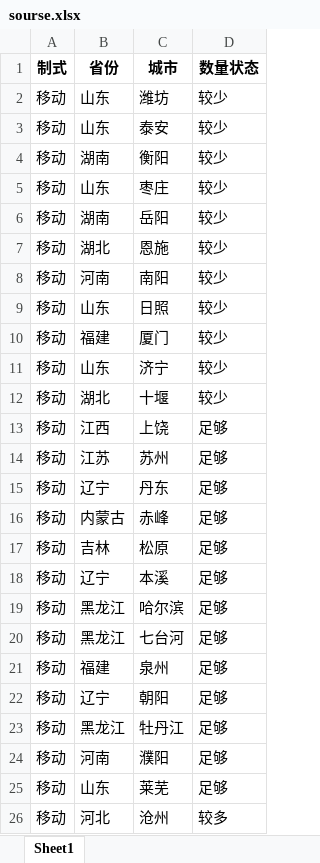
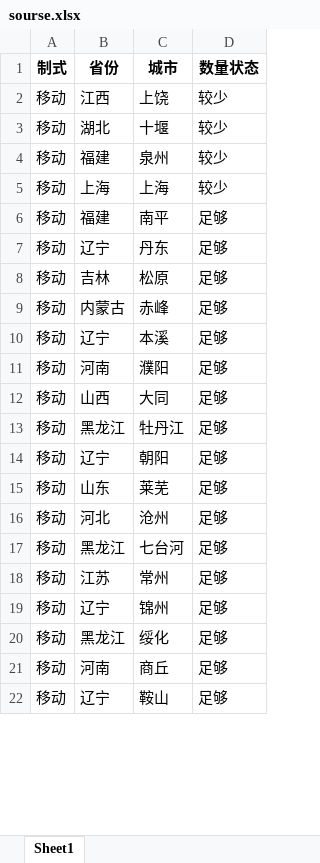
Before and after one commit to Dirichelet/Dirichelet.github.io, an Excel workbook: data/sourse.xlsx, sheet Sheet1, drawn as a sheet; only a part is shown; values as stored, in another font and other column widths than the file's, no borders; removed rows and columns are numbered as before the commit, all else as after; the diff covers the shown part only; the diff names each change by its address in the sheet, - before the commit and + after, or states it on an @@ line.

```diff
--- a/data/sourse.xlsx (sheet Sheet1)
+++ b/data/sourse.xlsx (sheet Sheet1)
-B2 (省份): 山东
+B2 (省份): 江西
-C2 (城市): 潍坊
+C2 (城市): 上饶
-row 3: 移动 | 山东 | 泰安 | 较少
-row 4: 移动 | 湖南 | 衡阳 | 较少
-row 5: 移动 | 山东 | 枣庄 | 较少
-row 6: 移动 | 湖南 | 岳阳 | 较少
-row 7: 移动 | 湖北 | 恩施 | 较少
-row 8: 移动 | 河南 | 南阳 | 较少
-row 9: 移动 | 山东 | 日照 | 较少
-row 10: 移动 | 福建 | 厦门 | 较少
-row 11: 移动 | 山东 | 济宁 | 较少
-row 13: 移动 | 江西 | 上饶 | 足够
+row 4: 移动 | 福建 | 泉州 | 较少
+row 5: 移动 | 上海 | 上海 | 较少
-B6 (省份): 江苏
+B6 (省份): 福建
-C6 (城市): 苏州
+C6 (城市): 南平
@@ row 17 moved to row 8: 移动 @@
+row 11: 移动 | 河南 | 濮阳 | 足够
+row 12: 移动 | 山西 | 大同 | 足够
-C13 (城市): 哈尔滨
+C13 (城市): 牡丹江
+row 14: 移动 | 辽宁 | 朝阳 | 足够
+row 15: 移动 | 山东 | 莱芜 | 足够
+row 16: 移动 | 河北 | 沧州 | 足够
-B18 (省份): 福建
+B18 (省份): 江苏
-C18 (城市): 泉州
+C18 (城市): 常州
-C19 (城市): 朝阳
+C19 (城市): 锦州
-C20 (城市): 牡丹江
+C20 (城市): 绥化
-C21 (城市): 濮阳
+C21 (城市): 商丘
-B22 (省份): 山东
+B22 (省份): 辽宁
-C22 (城市): 莱芜
+C22 (城市): 鞍山
-row 26: 移动 | 河北 | 沧州 | 较多
```
Also changed, not shown: 2 added rows, 12 removed rows, 19 moved rows and 7 edited cells elsewhere in this sheet, 1 other file.
